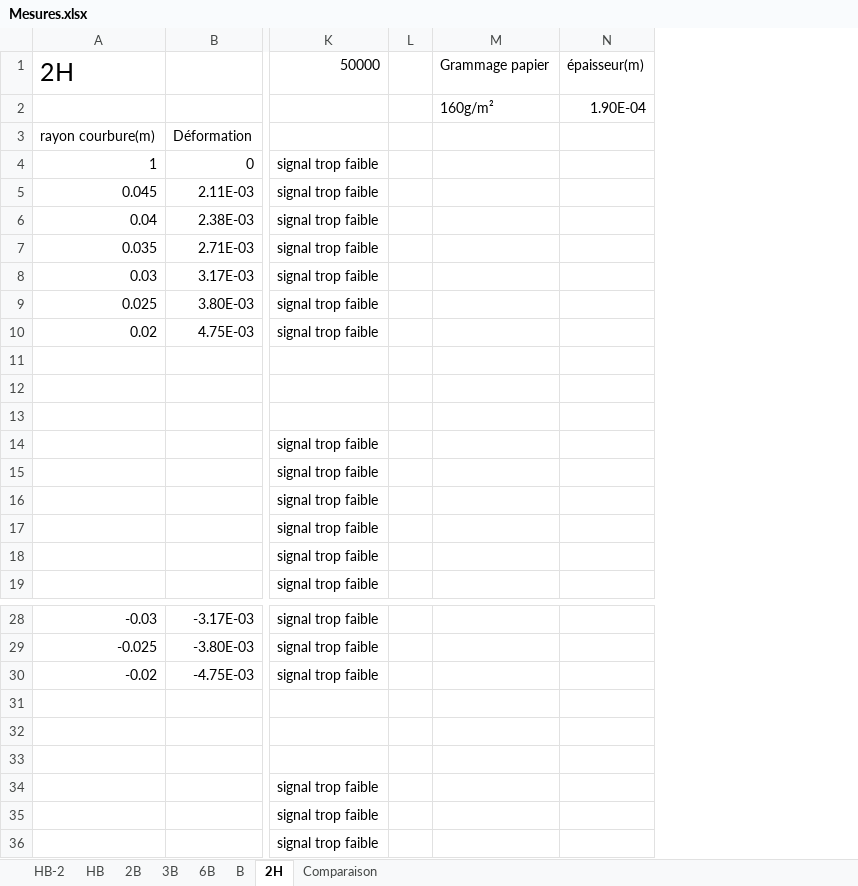
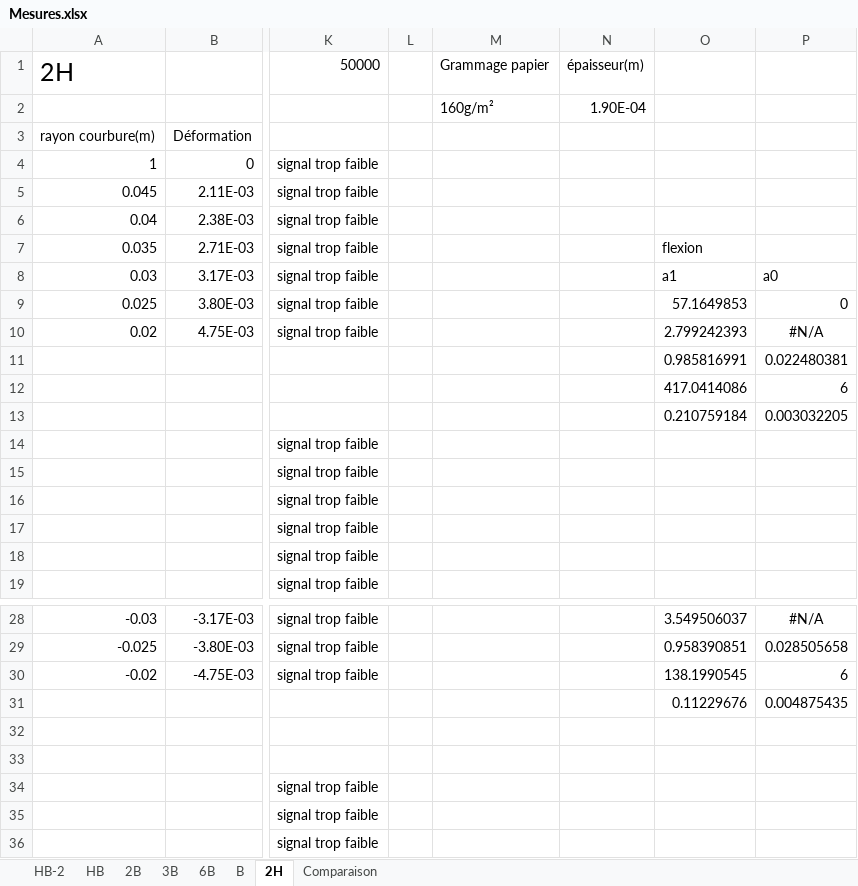
Before and after one commit to MOSH-Insa-Toulouse/2024-2025-4GP-Glubulax-TTRollanDD, an Excel workbook: Résultats/Mesures.xlsx, sheet 2H, drawn as a sheet; only a part is shown, gaps mark what is left out; values as stored, in another font and other column widths than the file's, no borders; charts and pictures not drawn; rows hold the shown columns only; the diff names each change by its address in the sheet, - before the commit and + after, or states it on an @@ line.

Commit message:
Modif mesure

```diff
--- a/Résultats/Mesures.xlsx (sheet 2H)
+++ b/Résultats/Mesures.xlsx (sheet 2H)
+column O, rows 7-13: flexion | a1 | 57.1649853 | 2.799242393 | 0.985816991 | 417.0414086 | 0.210759184; rows 28-31: 3.549506037 | 0.958390851 | 138.1990545 | 0.11229676
+column P, rows 8-13: a0 | 0 | #N/A | 0.022480381 | 6 | 0.003032205; rows 28-31: #N/A | 0.028505658 | 6 | 0.004875435
-row 11: (empty)
+row 11:  |  |  |  |  |  | 0.985816991 | 0.022480381
-row 12: (empty)
+row 12:  |  |  |  |  |  | 417.0414086 | 6
-row 31: (empty)
+row 31:  |  |  |  |  |  | 0.11229676 | 0.004875435
```
Also changed, not shown: charts or pictures.
